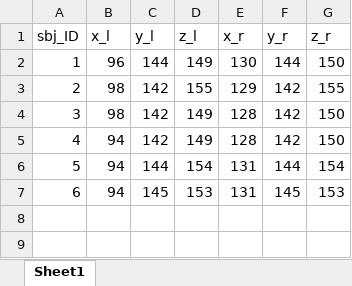
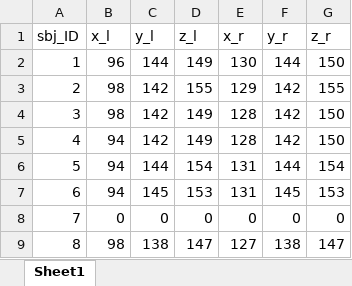
Before and after one commit to neurodream/PRESTUS, an Excel workbook: data/transducer_pos/position_LUT.xlsx, sheet Sheet1, drawn as a sheet; values as stored, in another font and other column widths than the file's, no borders; the diff names each change by its address in the sheet, - before the commit and + after, or states it on an @@ line.

```diff
--- a/data/transducer_pos/position_LUT.xlsx (sheet Sheet1)
+++ b/data/transducer_pos/position_LUT.xlsx (sheet Sheet1)
+row 8: 7 | 0 | 0 | 0 | 0 | 0 | 0
+row 9: 8 | 98 | 138 | 147 | 127 | 138 | 147
```
Also changed, not shown: 16 other files.
